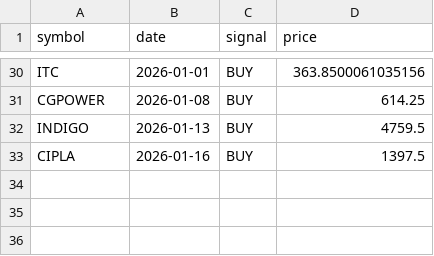
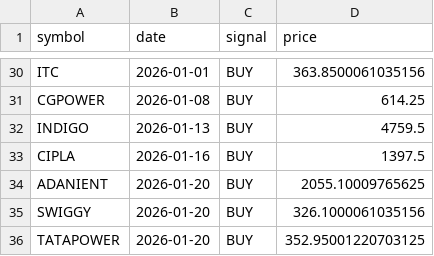
Before and after one commit to VarenyamParashar/sma-strategy-bot, a CSV file: signals_log.csv, drawn as a sheet; only a part is shown, gaps mark what is left out.

```diff
--- a/signals_log.csv
+++ b/signals_log.csv
@@ -33 +33,4 @@ INDIGO,2026-01-13,BUY,4759.5
 CIPLA,2026-01-16,BUY,1397.5
+ADANIENT,2026-01-20,BUY,2055.10009765625
+SWIGGY,2026-01-20,BUY,326.1000061035156
+TATAPOWER,2026-01-20,BUY,352.95001220703125
```
